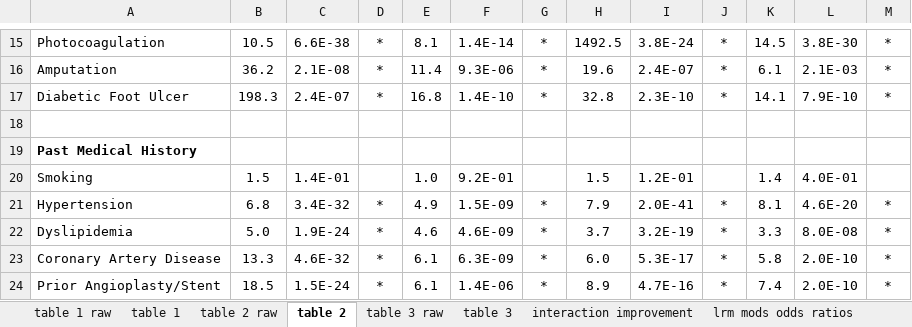
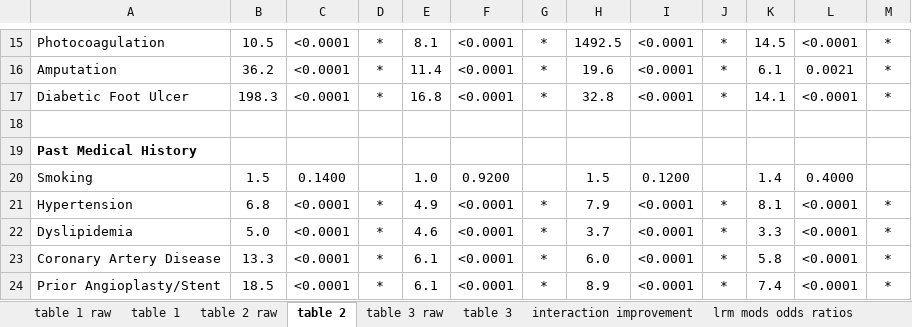
Before and after one commit to pmtran5884/T1D_Complications, an Excel workbook: Diabetic_complications_tables.xlsx, sheet table 2, drawn as a sheet; only a part is shown, gaps mark what is left out; values as stored, in another font and other column widths than the file's, no borders; the diff covers the shown part only; the diff names each change by its address in the sheet, - before the commit and + after, or states it on an @@ line.

Commit message:
change website name, modify methods, modify data tables, change CAD and PeriNeuro

```diff
--- a/Diabetic_complications_tables.xlsx (sheet table 2)
+++ b/Diabetic_complications_tables.xlsx (sheet table 2)
-C15: 6.6E-38
+C15: <0.0001
-F15: 1.4E-14
+F15: <0.0001
-I15: 3.8E-24
+I15: <0.0001
-L15: 3.8E-30
+L15: <0.0001
-C16: 2.1E-08
+C16: <0.0001
-F16: 9.3E-06
+F16: <0.0001
-I16: 2.4E-07
+I16: <0.0001
-L16: 2.1E-03
+L16: 0.0021
-C17: 2.4E-07
+C17: <0.0001
-F17: 1.4E-10
+F17: <0.0001
-I17: 2.3E-10
+I17: <0.0001
-L17: 7.9E-10
+L17: <0.0001
-C20: 1.4E-01
+C20: 0.1400
-F20: 9.2E-01
+F20: 0.9200
-I20: 1.2E-01
+I20: 0.1200
-L20: 4.0E-01
+L20: 0.4000
-C21: 3.4E-32
+C21: <0.0001
-F21: 1.5E-09
+F21: <0.0001
-I21: 2.0E-41
+I21: <0.0001
-L21: 4.6E-20
+L21: <0.0001
-C22: 1.9E-24
+C22: <0.0001
-F22: 4.6E-09
+F22: <0.0001
-I22: 3.2E-19
+I22: <0.0001
-L22: 8.0E-08
+L22: <0.0001
-C23: 4.6E-32
+C23: <0.0001
-F23: 6.3E-09
+F23: <0.0001
-I23: 5.3E-17
+I23: <0.0001
-L23:L24: 2.0E-10
+L23:L24: <0.0001
-C24: 1.5E-24
+C24: <0.0001
-F24: 1.4E-06
+F24: <0.0001
-I24: 4.7E-16
+I24: <0.0001
```
Also changed, not shown: 2 removed rows and 188 edited cells elsewhere in this sheet, 6 other files.
